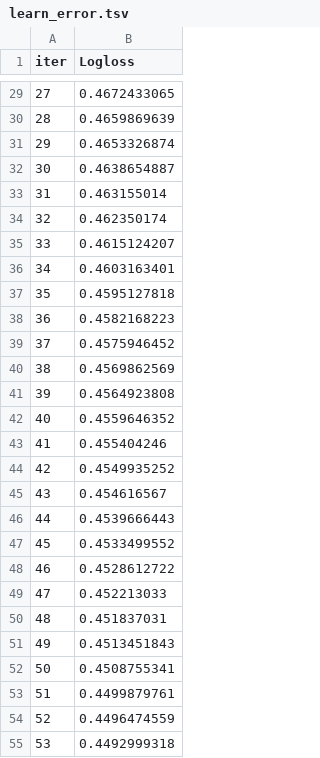
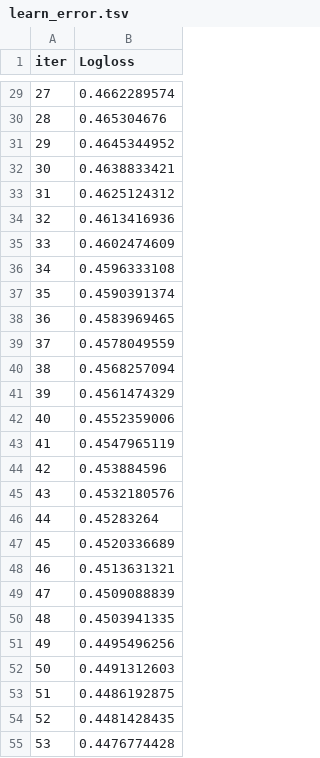
Before and after one commit to rishabh6900/Duplicate-question-, a TSV file: catboost_info/learn_error.tsv, drawn as a sheet; only a part is shown, gaps mark what is left out; the diff covers the shown part only.

```diff
--- a/catboost_info/learn_error.tsv
+++ b/catboost_info/learn_error.tsv
@@ -29,27 +29,27 @@ iter	Logloss
-27	0.4672433065
-28	0.4659869639
-29	0.4653326874
-30	0.4638654887
-31	0.463155014
-32	0.462350174
-33	0.4615124207
-34	0.4603163401
-35	0.4595127818
-36	0.4582168223
-37	0.4575946452
-38	0.4569862569
-39	0.4564923808
-40	0.4559646352
-41	0.455404246
-42	0.4549935252
-43	0.454616567
-44	0.4539666443
-45	0.4533499552
-46	0.4528612722
-47	0.452213033
-48	0.451837031
-49	0.4513451843
-50	0.4508755341
-51	0.4499879761
-52	0.4496474559
-53	0.4492999318
+27	0.4662289574
+28	0.465304676
+29	0.4645344952
+30	0.4638833421
+31	0.4625124312
+32	0.4613416936
+33	0.4602474609
+34	0.4596333108
+35	0.4590391374
+36	0.4583969465
+37	0.4578049559
+38	0.4568257094
+39	0.4561474329
+40	0.4552359006
+41	0.4547965119
+42	0.453884596
+43	0.4532180576
+44	0.45283264
+45	0.4520336689
+46	0.4513631321
+47	0.4509088839
+48	0.4503941335
+49	0.4495496256
+50	0.4491312603
+51	0.4486192875
+52	0.4481428435
+53	0.4476774428
```
Also changed, not shown: 73 edited cells elsewhere in this file, catboost_info/time_left.tsv, 10 other files.
